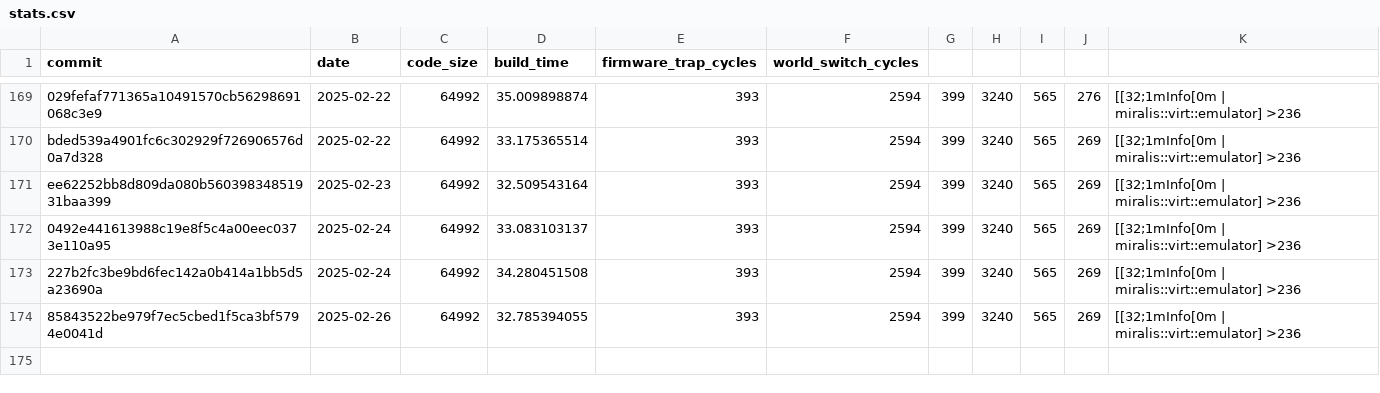
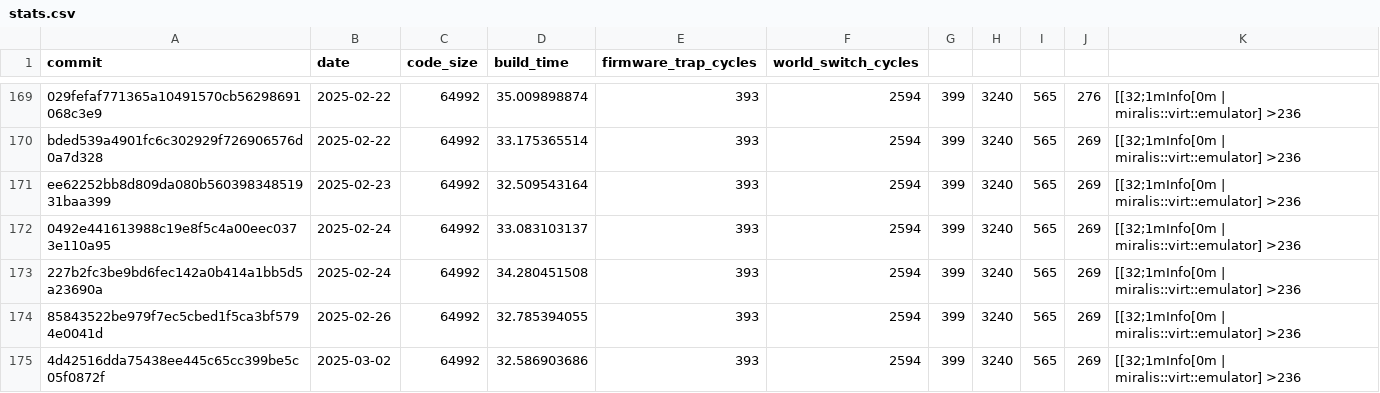
Before and after one commit to CharlyCst/miralis-commit-stats, a CSV file: stats.csv, drawn as a sheet; only a part is shown, gaps mark what is left out; the diff names each change by its address in the sheet, - before the commit and + after, or states it on an @@ line.

Commit message:
[Automated] push stats from Miralis CI

```diff
--- a/stats.csv
+++ b/stats.csv
+row 175: 4d42516dda75438ee445c65cc399be5c05f0872f | 2025-03-02 | 64992 | 32.586903686 | 393 | 2594 | 399 | 3240 | 565 | 269 | [[32;1mInfo[0m | miralis::virt::emulator] >236
```
